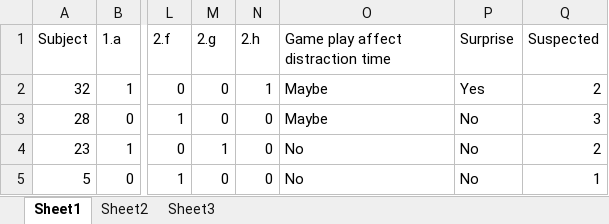
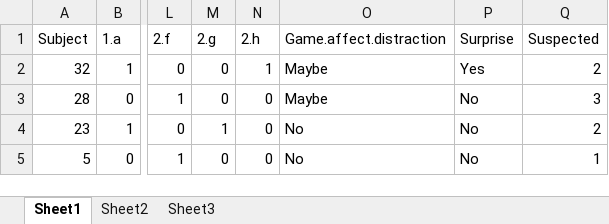
Before and after one commit to GiulioCentorame/vvg-2d4d, an Excel workbook: raw-data-prep/raw_data/Debrief_AM.xlsx, sheet Sheet1, drawn as a sheet; only a part is shown, gaps mark what is left out; values as stored, in another font and other column widths than the file's, no borders; the diff names each change by its address in the sheet, - before the commit and + after, or states it on an @@ line.

```diff
--- a/raw-data-prep/raw_data/Debrief_AM.xlsx (sheet Sheet1)
+++ b/raw-data-prep/raw_data/Debrief_AM.xlsx (sheet Sheet1)
-O1: Game play affect distraction time
+O1: Game.affect.distraction
```
Also changed, not shown: raw-data-prep/raw_data/Debrief_TG.xlsx, raw-data-prep/raw_data/Note_sheet_AM.xlsx, 8 other files.
